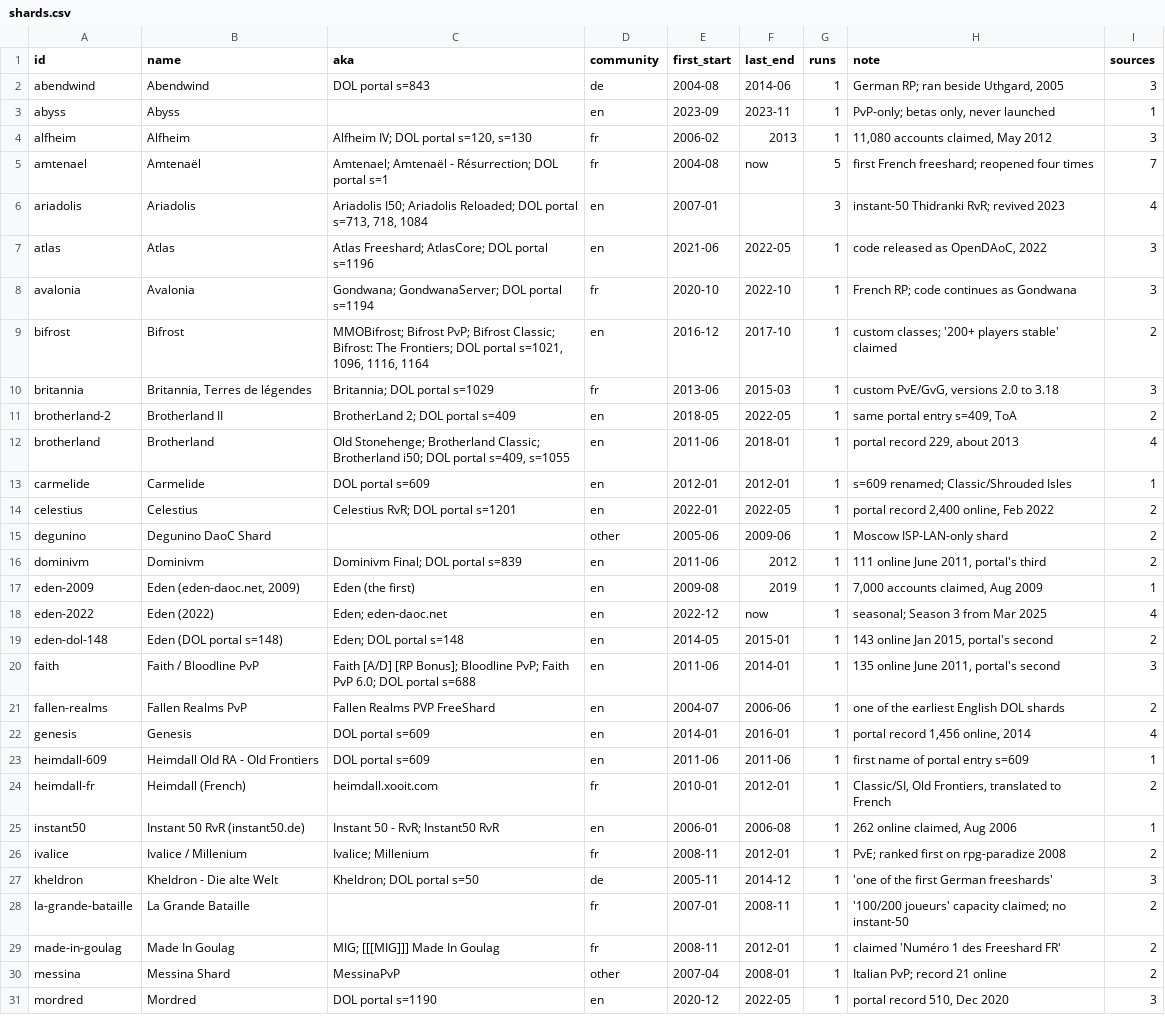
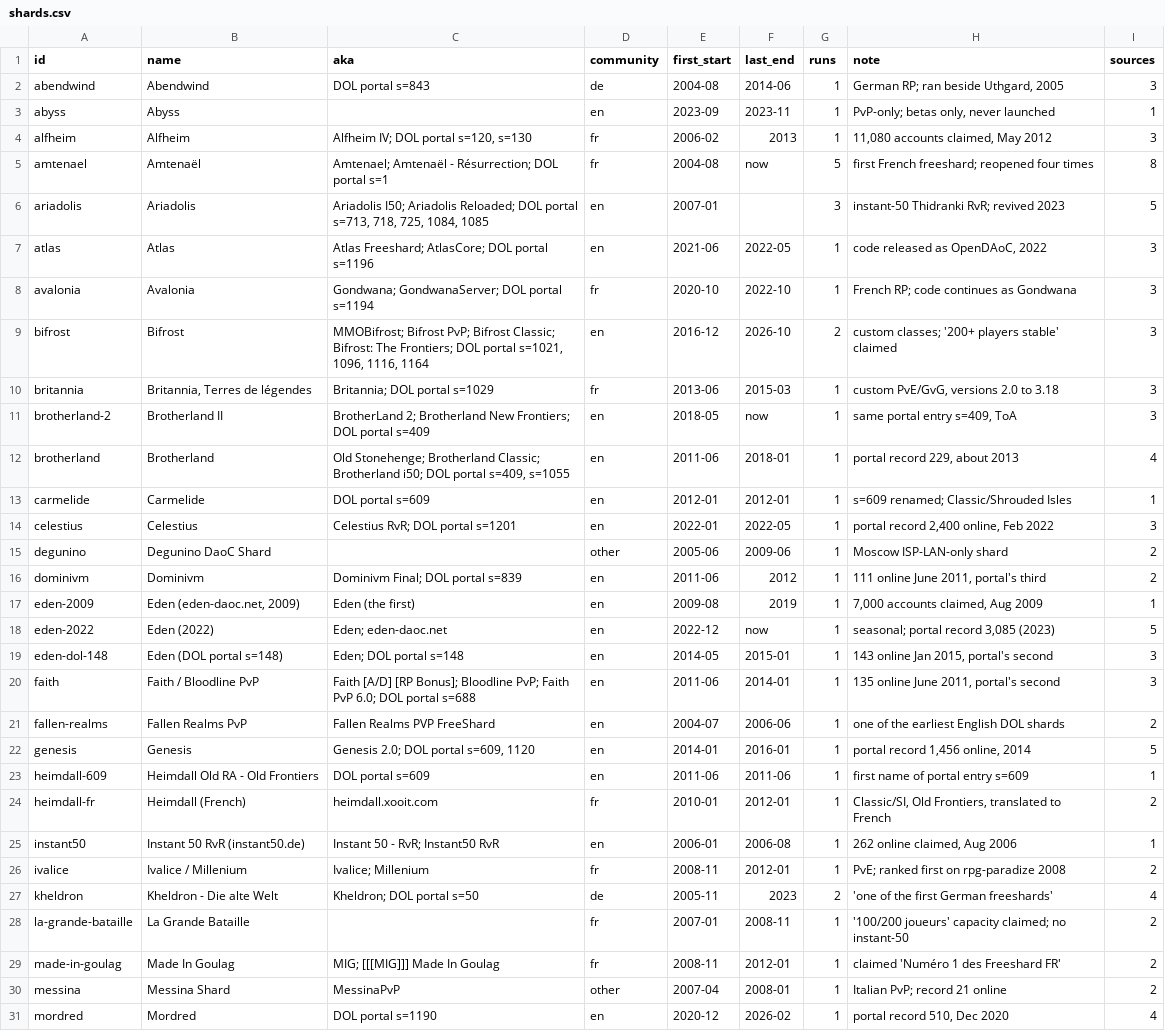
Before and after one commit to joej/daoc-freeshards, a CSV file: exports/shards.csv, drawn as a sheet; only a part is shown; the diff covers the shown part only.

Commit message:
Add the live DOL portal's server pages (Nov 2026) and update shards from them
The portal at dolserver.sourceforge.net/serverlisting is still live. Its 1,018 server pages are saved in
raw/dol-portal/ and parsed into data/dol-portal/server-pages-2026-11-18.csv, with public IP addresses and
email addresses redacted; a test fails if one reaches a published file. ip-info.csv keeps each address's
registered country (registry snapshots 2010-2026) and, for recent servers, home or hosting.

Shards, links and leads are updated where a portal page is cited by the shard or matches it by name plus
the same domain, a shared manager or overlapping dated news.

```diff
--- a/exports/shards.csv
+++ b/exports/shards.csv
@@ -4,12 +4,12 @@ abyss,Abyss,,en,2023-09,2023-11,1,"PvP-only; betas only, never launched",1
 alfheim,Alfheim,"Alfheim IV; DOL portal s=120, s=130",fr,2006-02,2013,1,"11,080 accounts claimed, May 2012",3
-amtenael,Amtenaël,Amtenael; Amtenaël - Résurrection; DOL portal s=1,fr,2004-08,now,5,first French freeshard; reopened four times,7
-ariadolis,Ariadolis,"Ariadolis I50; Ariadolis Reloaded; DOL portal s=713, 718, 1084",en,2007-01,,3,instant-50 Thidranki RvR; revived 2023,4
+amtenael,Amtenaël,Amtenael; Amtenaël - Résurrection; DOL portal s=1,fr,2004-08,now,5,first French freeshard; reopened four times,8
+ariadolis,Ariadolis,"Ariadolis I50; Ariadolis Reloaded; DOL portal s=713, 718, 725, 1084, 1085",en,2007-01,,3,instant-50 Thidranki RvR; revived 2023,5
 atlas,Atlas,Atlas Freeshard; AtlasCore; DOL portal s=1196,en,2021-06,2022-05,1,"code released as OpenDAoC, 2022",3
 avalonia,Avalonia,Gondwana; GondwanaServer; DOL portal s=1194,fr,2020-10,2022-10,1,French RP; code continues as Gondwana,3
-bifrost,Bifrost,"MMOBifrost; Bifrost PvP; Bifrost Classic; Bifrost: The Frontiers; DOL portal s=1021, 1096, 1116, 1164",en,2016-12,2017-10,1,custom classes; '200+ players stable' claimed,2
+bifrost,Bifrost,"MMOBifrost; Bifrost PvP; Bifrost Classic; Bifrost: The Frontiers; DOL portal s=1021, 1096, 1116, 1164",en,2016-12,2026-10,2,custom classes; '200+ players stable' claimed,3
 britannia,"Britannia, Terres de légendes",Britannia; DOL portal s=1029,fr,2013-06,2015-03,1,"custom PvE/GvG, versions 2.0 to 3.18",3
-brotherland-2,Brotherland II,BrotherLand 2; DOL portal s=409,en,2018-05,2022-05,1,"same portal entry s=409, ToA",2
+brotherland-2,Brotherland II,BrotherLand 2; Brotherland New Frontiers; DOL portal s=409,en,2018-05,now,1,"same portal entry s=409, ToA",3
 brotherland,Brotherland,"Old Stonehenge; Brotherland Classic; Brotherland i50; DOL portal s=409, s=1055",en,2011-06,2018-01,1,"portal record 229, about 2013",4
 carmelide,Carmelide,DOL portal s=609,en,2012-01,2012-01,1,s=609 renamed; Classic/Shrouded Isles,1
-celestius,Celestius,Celestius RvR; DOL portal s=1201,en,2022-01,2022-05,1,"portal record 2,400 online, Feb 2022",2
+celestius,Celestius,Celestius RvR; DOL portal s=1201,en,2022-01,2022-05,1,"portal record 2,400 online, Feb 2022",3
 degunino,Degunino DaoC Shard,,other,2005-06,2009-06,1,Moscow ISP-LAN-only shard,2
@@ -17,7 +17,7 @@ dominivm,Dominivm,Dominivm Final; DOL portal s=839,en,2011-06,2012,1,"111 online
 eden-2009,"Eden (eden-daoc.net, 2009)",Eden (the first),en,2009-08,2019,1,"7,000 accounts claimed, Aug 2009",1
-eden-2022,Eden (2022),Eden; eden-daoc.net,en,2022-12,now,1,seasonal; Season 3 from Mar 2025,4
-eden-dol-148,Eden (DOL portal s=148),Eden; DOL portal s=148,en,2014-05,2015-01,1,"143 online Jan 2015, portal's second",2
+eden-2022,Eden (2022),Eden; eden-daoc.net,en,2022-12,now,1,"seasonal; portal record 3,085 (2023)",5
+eden-dol-148,Eden (DOL portal s=148),Eden; DOL portal s=148,en,2014-05,2015-01,1,"143 online Jan 2015, portal's second",3
 faith,Faith / Bloodline PvP,Faith [A/D] [RP Bonus]; Bloodline PvP; Faith PvP 6.0; DOL portal s=688,en,2011-06,2014-01,1,"135 online June 2011, portal's second",3
 fallen-realms,Fallen Realms PvP,Fallen Realms PVP FreeShard,en,2004-07,2006-06,1,one of the earliest English DOL shards,2
-genesis,Genesis,DOL portal s=609,en,2014-01,2016-01,1,"portal record 1,456 online, 2014",4
+genesis,Genesis,"Genesis 2.0; DOL portal s=609, 1120",en,2014-01,2016-01,1,"portal record 1,456 online, 2014",5
 heimdall-609,Heimdall Old RA - Old Frontiers,DOL portal s=609,en,2011-06,2011-06,1,first name of portal entry s=609,1
@@ -26,3 +26,3 @@ instant50,Instant 50 RvR (instant50.de),Instant 50 - RvR; Instant50 RvR,en,2006-
 ivalice,Ivalice / Millenium,Ivalice; Millenium,fr,2008-11,2012-01,1,PvE; ranked first on rpg-paradize 2008,2
-kheldron,Kheldron - Die alte Welt,Kheldron; DOL portal s=50,de,2005-11,2014-12,1,'one of the first German freeshards',3
+kheldron,Kheldron - Die alte Welt,Kheldron; DOL portal s=50,de,2005-11,2023,2,'one of the first German freeshards',4
 la-grande-bataille,La Grande Bataille,,fr,2007-01,2008-11,1,'100/200 joueurs' capacity claimed; no instant-50,2
@@ -30,2 +30,2 @@ made-in-goulag,Made In Goulag,MIG; [[[MIG]]] Made In Goulag,fr,2008-11,2012-01,1
 messina,Messina Shard,MessinaPvP,other,2007-04,2008-01,1,Italian PvP; record 21 online,2
-mordred,Mordred,DOL portal s=1190,en,2020-12,2022-05,1,"portal record 510, Dec 2020",3
+mordred,Mordred,DOL portal s=1190,en,2020-12,2026-02,1,"portal record 510, Dec 2020",4
```
Also changed, not shown: 9 edited cells elsewhere in this file, exports/links.csv, exports/runs.csv, 26 other files.
